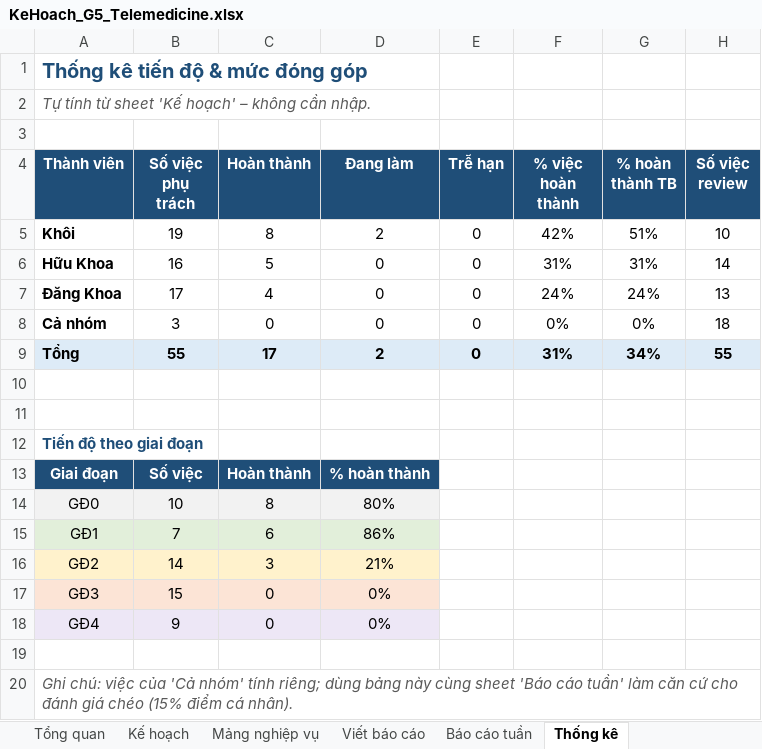
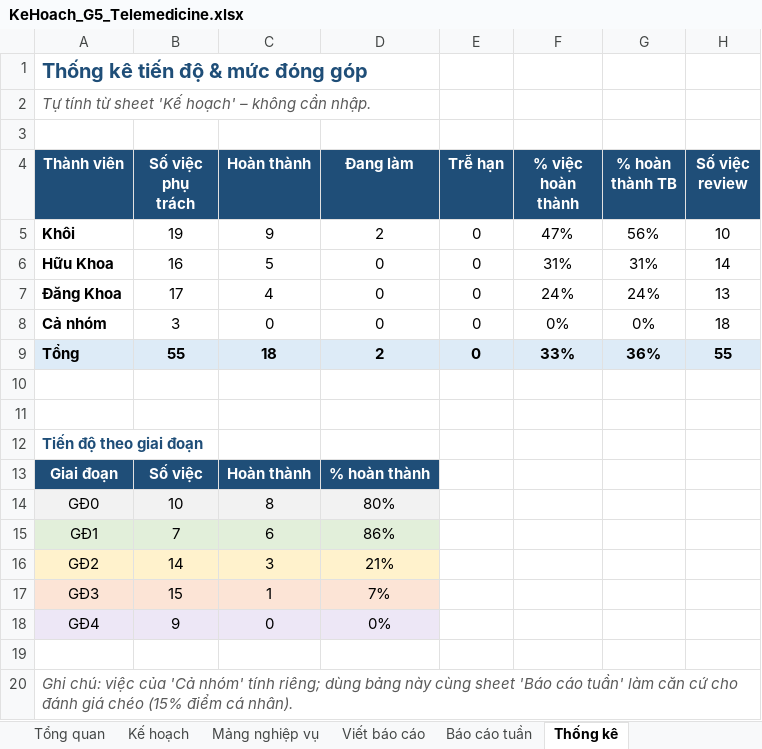
Before and after one commit to khoiln218/telemedicine, an Excel workbook: docs/KeHoach_G5_Telemedicine.xlsx, sheet Thống kê, drawn as a sheet; values as stored, in another font and other column widths than the file's, no borders; the diff names each change by its address in the sheet, - before the commit and + after, or states it on an @@ line.

```diff
--- a/docs/KeHoach_G5_Telemedicine.xlsx (sheet Thống kê)
+++ b/docs/KeHoach_G5_Telemedicine.xlsx (sheet Thống kê)
-C5 (Hoàn thành): 8
+C5 (Hoàn thành): 9
-F5 (% việc hoàn thành): 42%
+F5 (% việc hoàn thành): 47%
-G5 (% hoàn thành TB): 51%
+G5 (% hoàn thành TB): 56%
-C9 (Hoàn thành): 17
+C9 (Hoàn thành): 18
-F9 (% việc hoàn thành): 31%
+F9 (% việc hoàn thành): 33%
-G9 (% hoàn thành TB): 34%
+G9 (% hoàn thành TB): 36%
-C17 (Hoàn thành): 0
+C17 (Hoàn thành): 1
-D17 (Đang làm): 0%
+D17 (Đang làm): 7%
```
Also changed, not shown: sheet Báo cáo tuần, sheet Kế hoạch, 1 other file.
